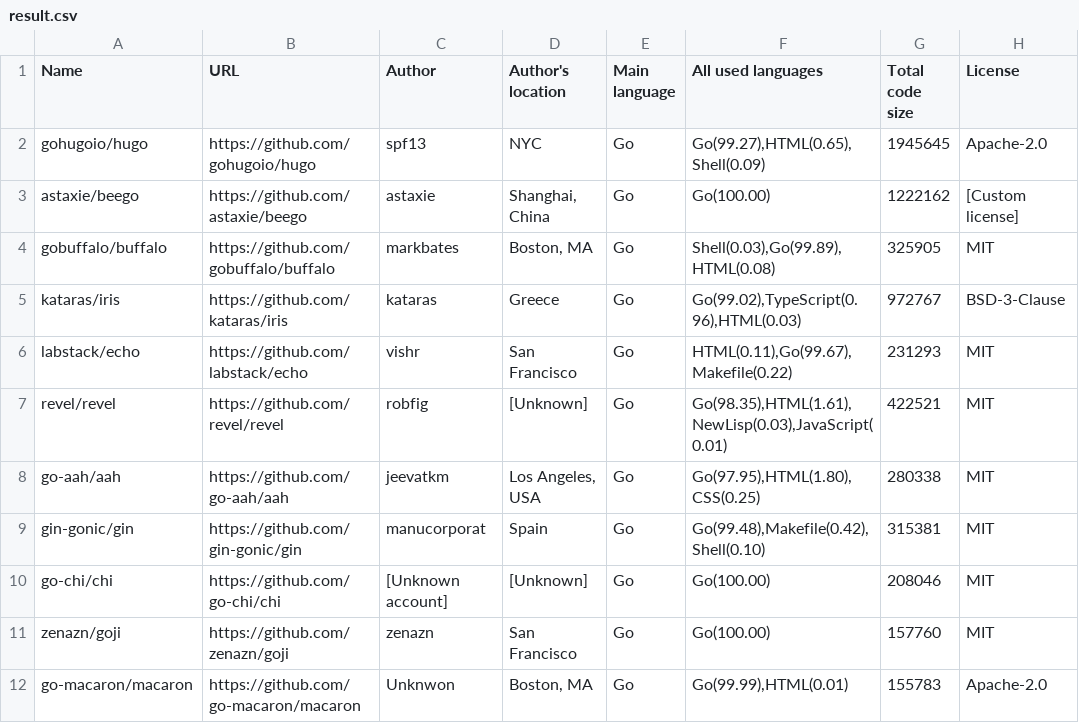
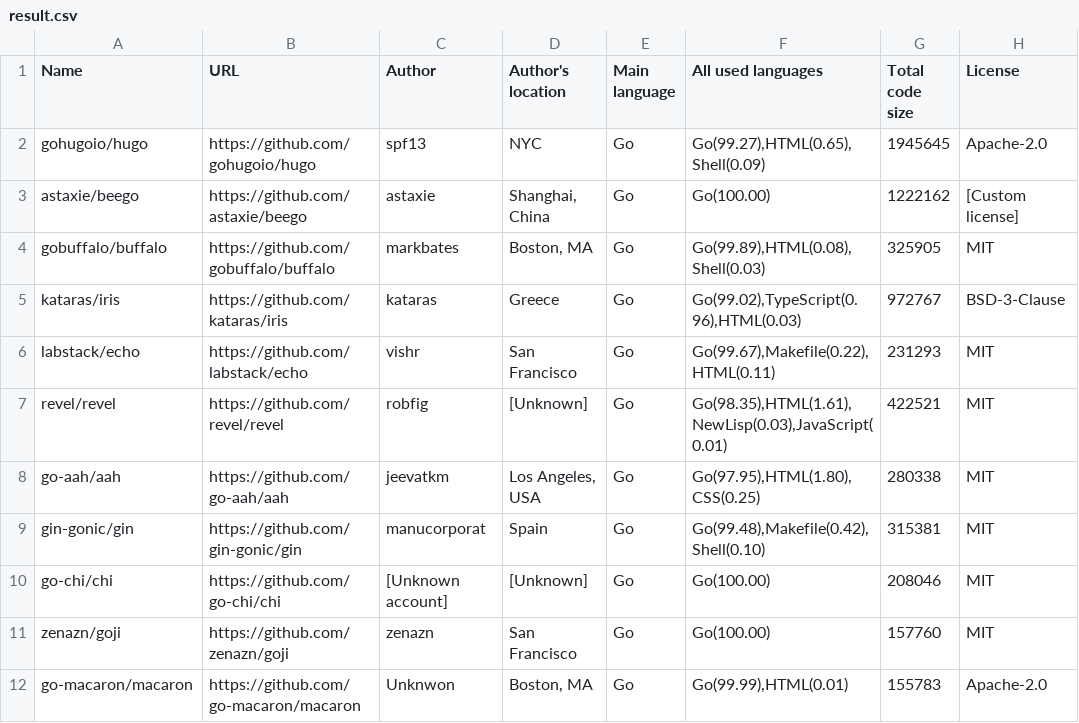
Before and after one commit to fedir/ghstat, a CSV file: result.csv, drawn as a sheet; only a part is shown; the diff names each change by its address in the sheet, - before the commit and + after, or states it on an @@ line.

Commit message:
Sorting repository languages by size

```diff
--- a/result.csv
+++ b/result.csv
-F4 (All used languages): Shell(0.03),Go(99.89),HTML(0.08)
+F4 (All used languages): Go(99.89),HTML(0.08),Shell(0.03)
-F6 (All used languages): HTML(0.11),Go(99.67),Makefile(0.22)
+F6 (All used languages): Go(99.67),Makefile(0.22),HTML(0.11)
```
Also changed, not shown: 2 other files.
